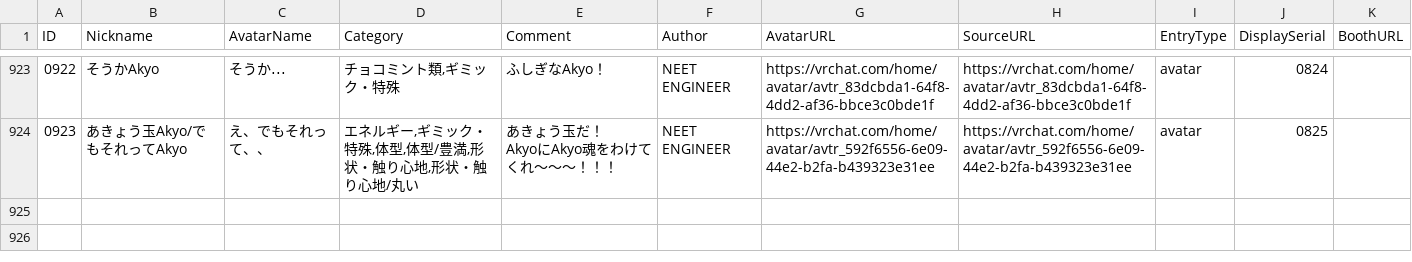
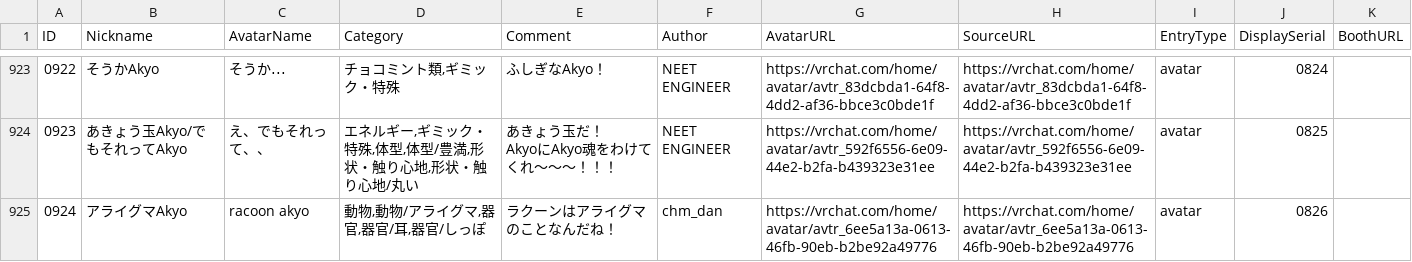
Before and after one commit to rad-vrc/akyodex, a CSV file: data/akyo-data-ja.csv, drawn as a sheet; only a part is shown, gaps mark what is left out; the diff names each change by its address in the sheet, - before the commit and + after, or states it on an @@ line.

Commit message:
Add Akyo #0924: racoon akyo

```diff
--- a/data/akyo-data-ja.csv
+++ b/data/akyo-data-ja.csv
+row 925: 0924 | アライグマAkyo | racoon akyo | 動物,動物/アライグマ,器官,器官/耳,器官/しっぽ | ラクーンはアライグマのことなんだね！ | chm_dan | https://vrchat.com/home/avatar/avtr_6ee5a13a-0613-46fb-90eb-b2be92a49776 | https://vrchat.com/home/avatar/avtr_6ee5a13a-0613-46fb-90eb-b2be92a49776 | avatar | 0826
```
